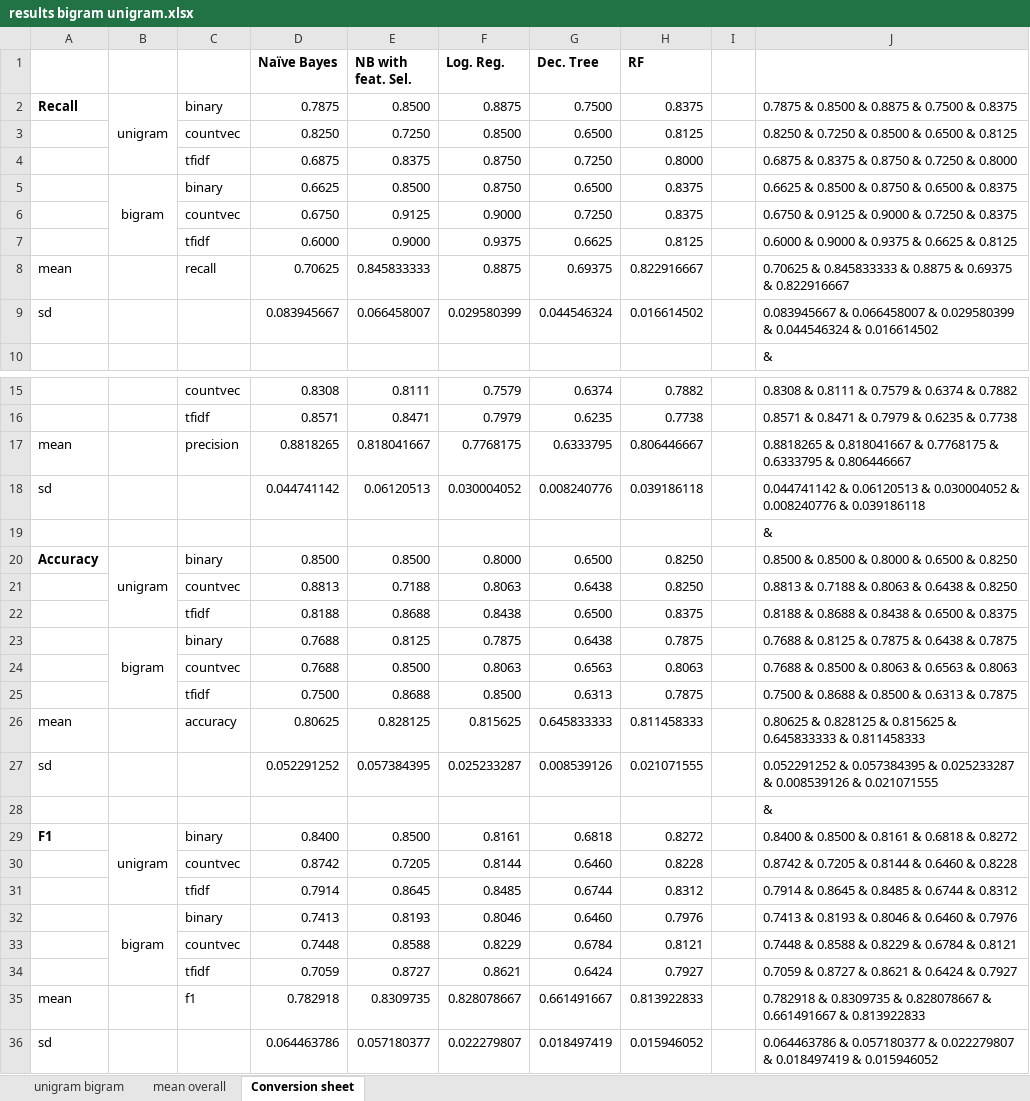
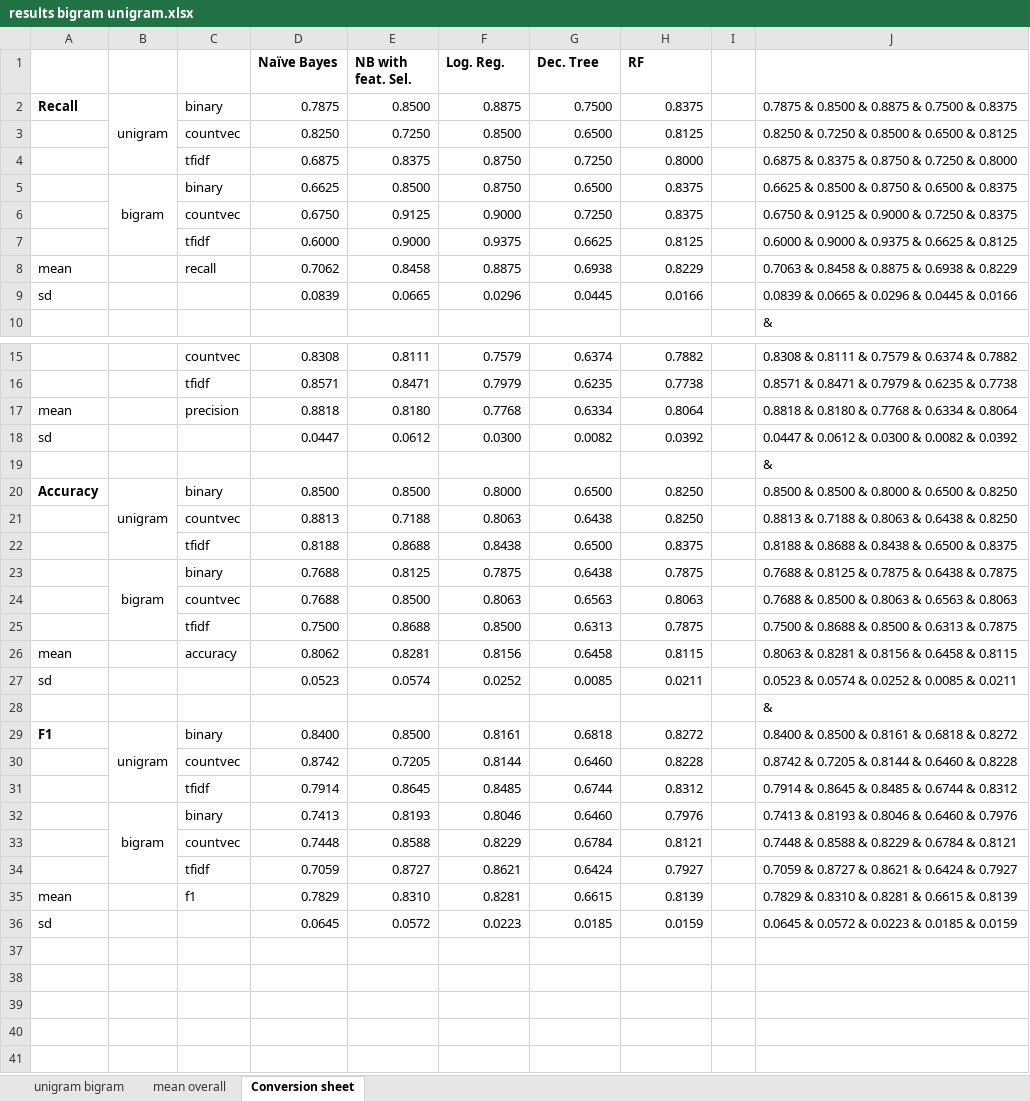
Before and after one commit to ICYou/DataMining, an Excel workbook: Assignment2/results bigram unigram.xlsx, sheet Conversion sheet, drawn as a sheet; only a part is shown, gaps mark what is left out; values as stored, in another font and other column widths than the file's, no borders; removed rows and columns are numbered as before the commit, all else as after; the diff names each change by its address in the sheet, - before the commit and + after, or states it on an @@ line.

```diff
--- a/Assignment2/results bigram unigram.xlsx (sheet Conversion sheet)
+++ b/Assignment2/results bigram unigram.xlsx (sheet Conversion sheet)
-D8 (Naïve Bayes): 0.70625
+D8 (Naïve Bayes): 0.7062
-E8 (NB with feat. Sel.): 0.845833333
+E8 (NB with feat. Sel.): 0.8458
-G8 (Dec. Tree): 0.69375
+G8 (Dec. Tree): 0.6938
-H8 (RF): 0.822916667
+H8 (RF): 0.8229
-J8: 0.70625 & 0.845833333 & 0.8875 & 0.69375 & 0.822916667
+J8: 0.7063 & 0.8458 & 0.8875 & 0.6938 & 0.8229
-row 9: sd |  |  | 0.083945667 | 0.066458007 | 0.029580399 | 0.044546324 | 0.016614502 |  | 0.083945667 & 0.066458007 & 0.029580399 & 0.044546324 & 0.016614502
+row 9: sd |  |  | 0.0839 | 0.0665 | 0.0296 | 0.0445 | 0.0166 |  | 0.0839 & 0.0665 & 0.0296 & 0.0445 & 0.0166
-D17 (Naïve Bayes): 0.8818265
+D17 (Naïve Bayes): 0.8818
-E17 (NB with feat. Sel.): 0.818041667
+E17 (NB with feat. Sel.): 0.8180
-F17 (Log. Reg.): 0.7768175
+F17 (Log. Reg.): 0.7768
-G17 (Dec. Tree): 0.6333795
+G17 (Dec. Tree): 0.6334
-H17 (RF): 0.806446667
+H17 (RF): 0.8064
-J17: 0.8818265 & 0.818041667 & 0.7768175 & 0.6333795 & 0.806446667
+J17: 0.8818 & 0.8180 & 0.7768 & 0.6334 & 0.8064
-row 18: sd |  |  | 0.044741142 | 0.06120513 | 0.030004052 | 0.008240776 | 0.039186118 |  | 0.044741142 & 0.06120513 & 0.030004052 & 0.008240776 & 0.039186118
+row 18: sd |  |  | 0.0447 | 0.0612 | 0.0300 | 0.0082 | 0.0392 |  | 0.0447 & 0.0612 & 0.0300 & 0.0082 & 0.0392
-D26 (Naïve Bayes): 0.80625
+D26 (Naïve Bayes): 0.8062
-E26 (NB with feat. Sel.): 0.828125
+E26 (NB with feat. Sel.): 0.8281
-F26 (Log. Reg.): 0.815625
+F26 (Log. Reg.): 0.8156
-G26 (Dec. Tree): 0.645833333
+G26 (Dec. Tree): 0.6458
-H26 (RF): 0.811458333
+H26 (RF): 0.8115
-J26: 0.80625 & 0.828125 & 0.815625 & 0.645833333 & 0.811458333
+J26: 0.8063 & 0.8281 & 0.8156 & 0.6458 & 0.8115
-row 27: sd |  |  | 0.052291252 | 0.057384395 | 0.025233287 | 0.008539126 | 0.021071555 |  | 0.052291252 & 0.057384395 & 0.025233287 & 0.008539126 & 0.021071555
+row 27: sd |  |  | 0.0523 | 0.0574 | 0.0252 | 0.0085 | 0.0211 |  | 0.0523 & 0.0574 & 0.0252 & 0.0085 & 0.0211
-D35 (Naïve Bayes): 0.782918
+D35 (Naïve Bayes): 0.7829
-E35 (NB with feat. Sel.): 0.8309735
+E35 (NB with feat. Sel.): 0.8310
-F35 (Log. Reg.): 0.828078667
+F35 (Log. Reg.): 0.8281
-G35 (Dec. Tree): 0.661491667
+G35 (Dec. Tree): 0.6615
-H35 (RF): 0.813922833
+H35 (RF): 0.8139
-J35: 0.782918 & 0.8309735 & 0.828078667 & 0.661491667 & 0.813922833
+J35: 0.7829 & 0.8310 & 0.8281 & 0.6615 & 0.8139
-row 36: sd |  |  | 0.064463786 | 0.057180377 | 0.022279807 | 0.018497419 | 0.015946052 |  | 0.064463786 & 0.057180377 & 0.022279807 & 0.018497419 & 0.015946052
+row 36: sd |  |  | 0.0645 | 0.0572 | 0.0223 | 0.0185 | 0.0159 |  | 0.0645 & 0.0572 & 0.0223 & 0.0185 & 0.0159
```
Also changed, not shown: sheet mean overall, charts or pictures.
